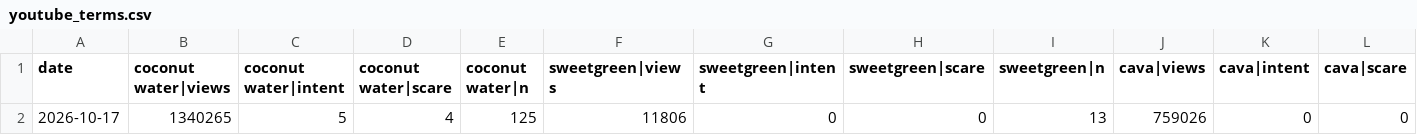
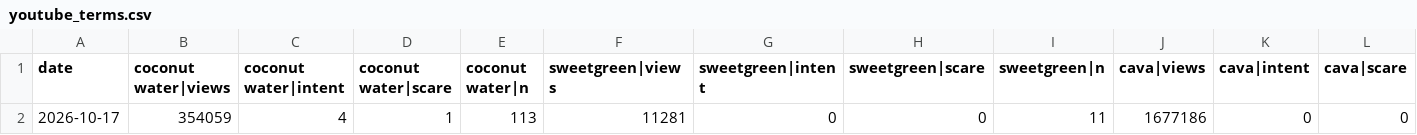
Before and after one commit to jarpteam-p28/Market-Opportunity-Scanner, a CSV file: data/history/youtube_terms.csv, drawn as a sheet; only a part is shown; removed rows and columns are numbered as before the commit, all else as after; rows hold the shown columns only; the diff names each change by its address in the sheet, - before the commit and + after, or states it on an @@ line.

```diff
--- a/data/history/youtube_terms.csv
+++ b/data/history/youtube_terms.csv
-row 2: 2026-10-17 | 1340265 | 5 | 4 | 125 | 11806 | 0 | 0 | 13 | 759026 | 0 | 0
+row 2: 2026-10-17 | 354059 | 4 | 1 | 113 | 11281 | 0 | 0 | 11 | 1677186 | 0 | 0
```
Also changed, not shown: data/history/reddit_tickers.csv, 18 other files.
